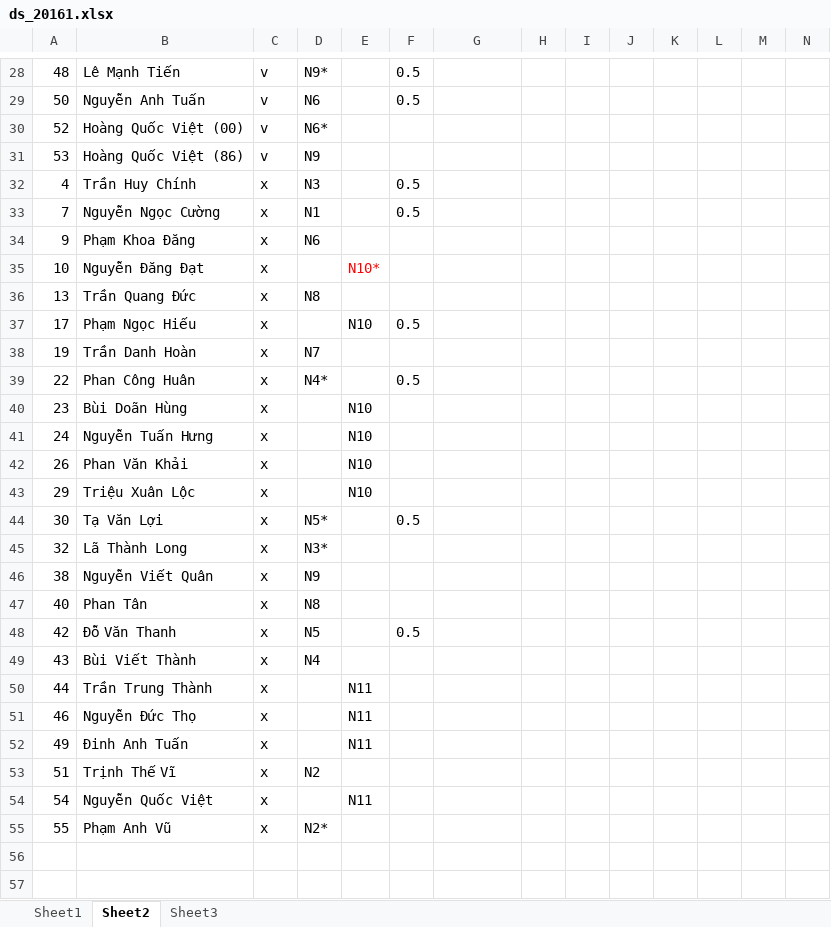
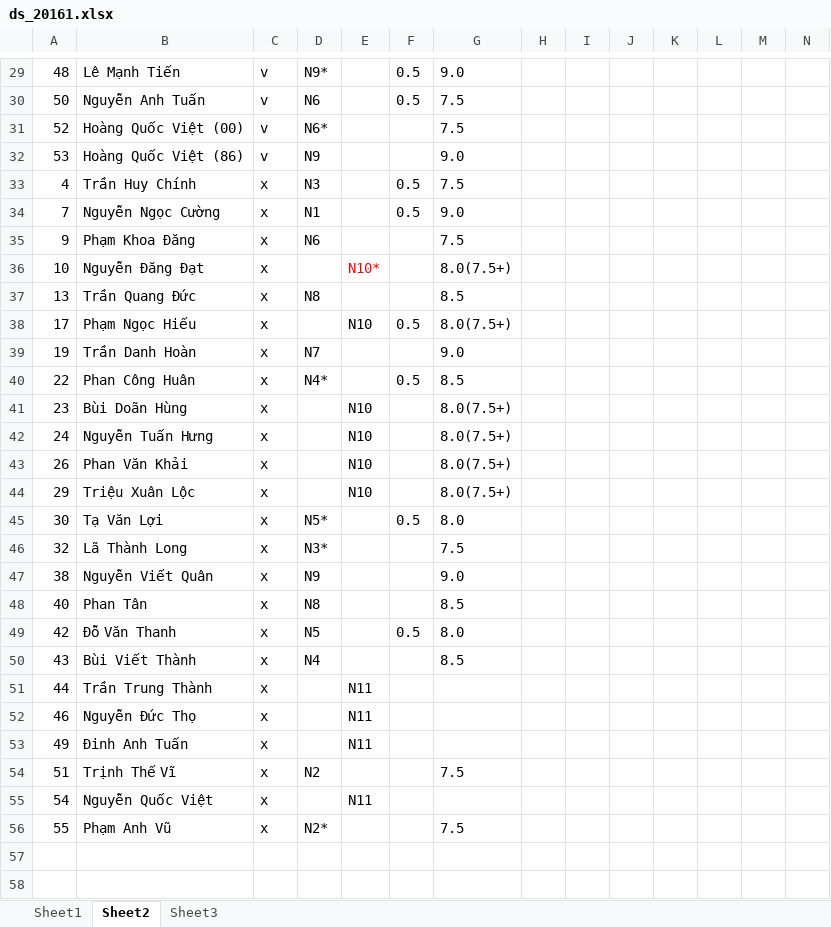
Before and after one commit to bangoc/IT4853, an Excel workbook: DSSV/ds_20161.xlsx, sheet Sheet2, drawn as a sheet; only a part is shown, gaps mark what is left out; values as stored, in another font and other column widths than the file's, no borders; addresses are those after the commit; the diff covers the shown part only; the diff names each change by its address in the sheet, - before the commit and + after, or states it on an @@ line.

Commit message:
Điểm prj

```diff
--- a/DSSV/ds_20161.xlsx (sheet Sheet2)
+++ b/DSSV/ds_20161.xlsx (sheet Sheet2)
-G29: (empty)
+G29: 9.0
-G30:G31: (empty)
+G30:G31: 7.5
-G32: (empty)
+G32: 9.0
-G33: (empty)
+G33: 7.5
-G34: (empty)
+G34: 9.0
-G35: (empty)
+G35: 7.5
-G36: (empty)
+G36: 8.0(7.5+)
-G37: (empty)
+G37: 8.5
-G38: (empty)
+G38: 8.0(7.5+)
-G39: (empty)
+G39: 9.0
-G40: (empty)
+G40: 8.5
-G41:G44: (empty)
+G41:G44: 8.0(7.5+)
-G45: (empty)
+G45: 8.0
-G46: (empty)
+G46: 7.5
-G47: (empty)
+G47: 9.0
-G48: (empty)
+G48: 8.5
-G49: (empty)
+G49: 8.0
-G50: (empty)
+G50: 8.5
-G54: (empty)
+G54: 7.5
-G56: (empty)
+G56: 7.5
```
Also changed, not shown: 1 added row and 27 edited cells elsewhere in this sheet.
